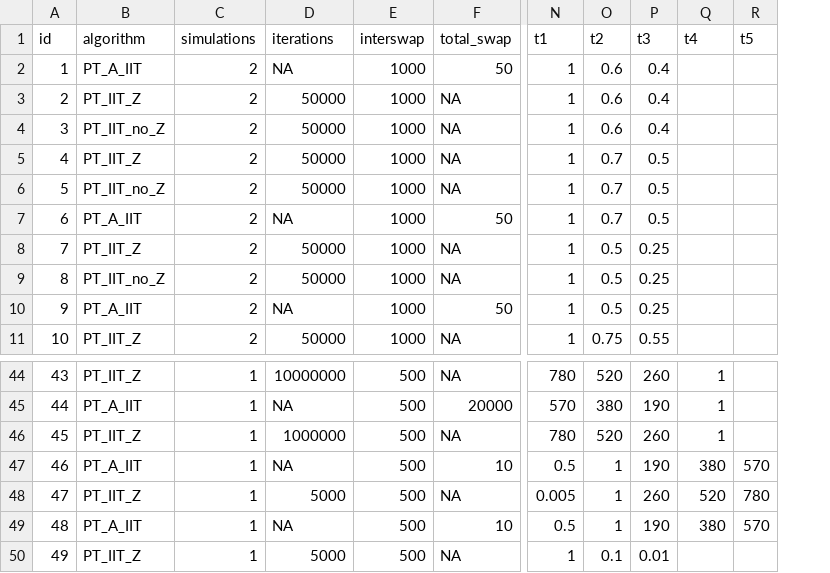
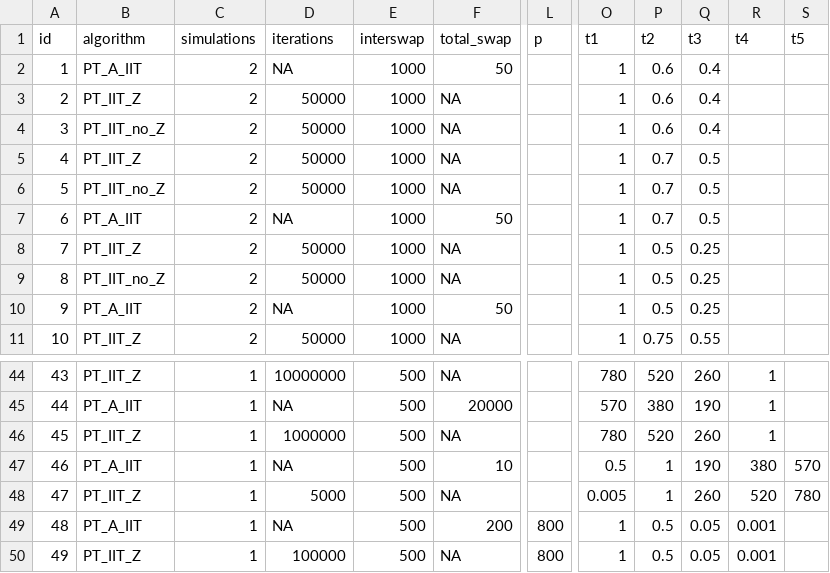
Before and after one commit to RAlexVa/paper_iit_pt, a CSV file: results/simulation_details_highd.csv, drawn as a sheet; only a part is shown, gaps mark what is left out; addresses are those after the commit; the diff names each change by its address in the sheet, - before the commit and + after, or states it on an @@ line.

```diff
--- a/results/simulation_details_highd.csv
+++ b/results/simulation_details_highd.csv
+column L (p), rows 49-50: 800 | 800
-F49 (total_swap): 10
+F49 (total_swap): 200
-O49 (t1): 0.5
+O49 (t1): 1
-P49 (t2): 1
+P49 (t2): 0.5
-Q49 (t3): 190
+Q49 (t3): 0.05
-R49 (t4): 380
+R49 (t4): 0.001
-S49 (t5): 570
+S49 (t5): (empty)
-D50 (iterations): 5000
+D50 (iterations): 100000
-P50 (t2): 0.1
+P50 (t2): 0.5
-Q50 (t3): 0.01
+Q50 (t3): 0.05
-R50 (t4): (empty)
+R50 (t4): 0.001
```
Also changed, not shown: 1 other file.
